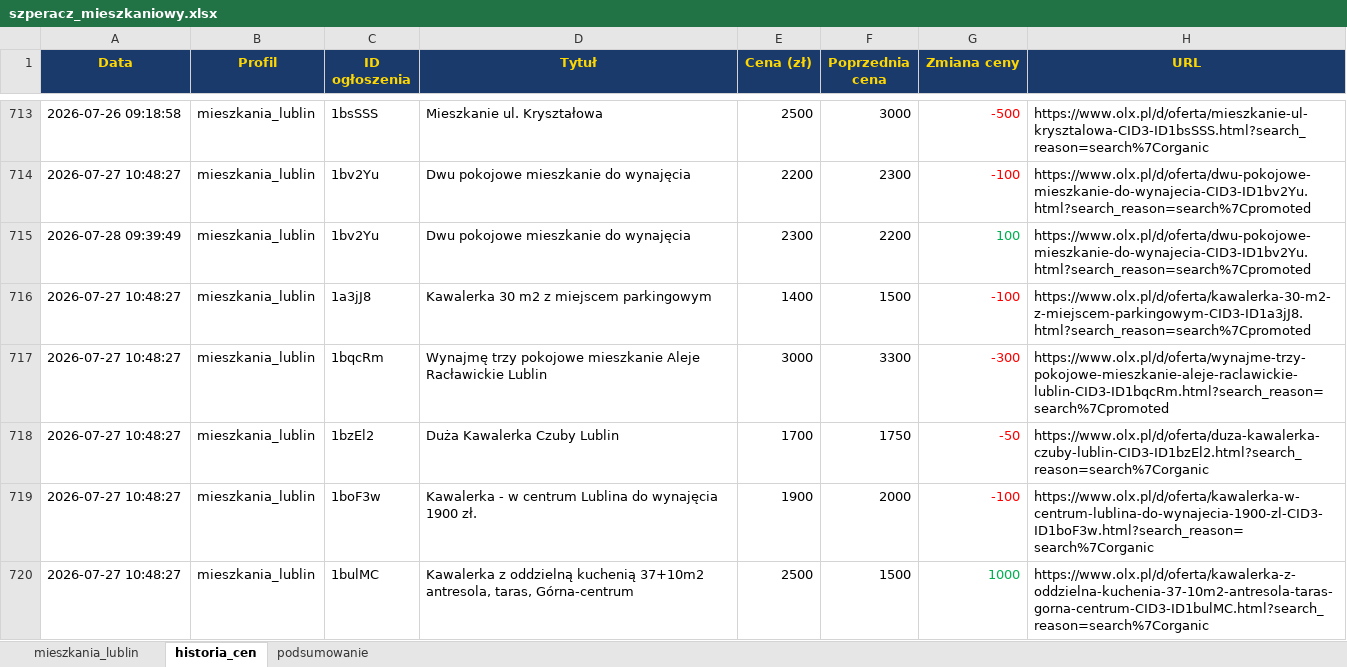
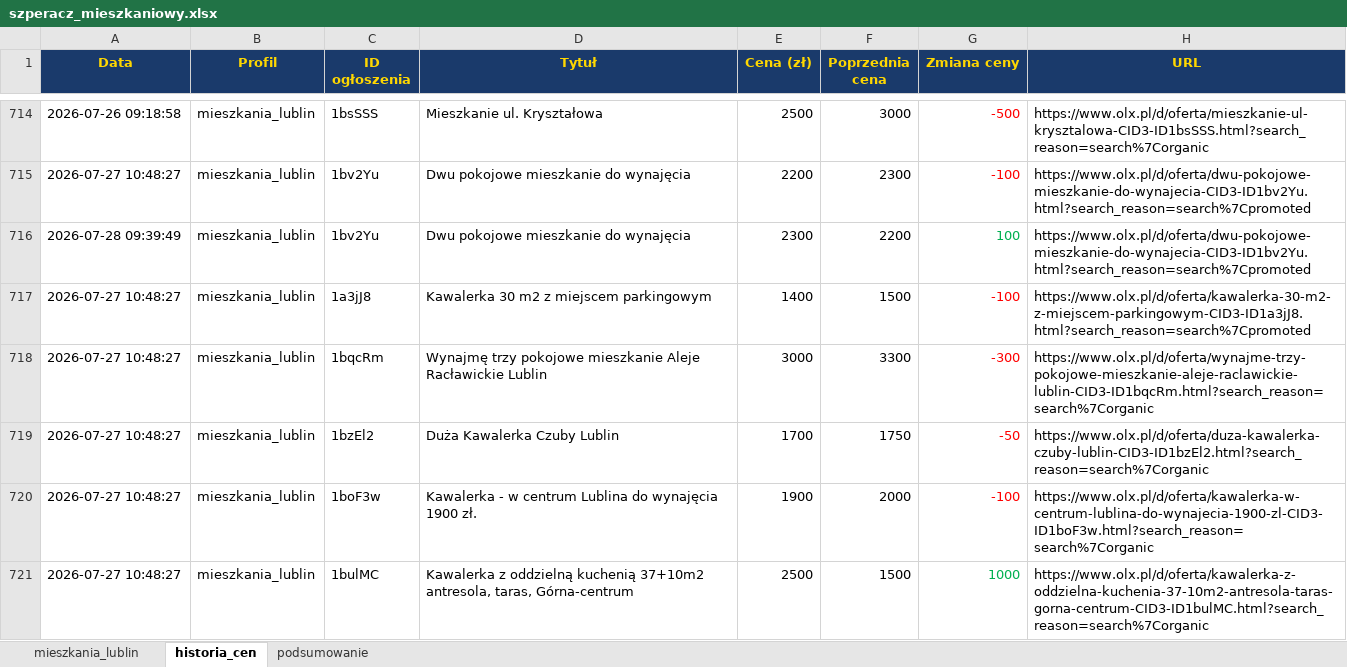
Before and after one commit to Bonaventura-EW/SZPERACZ-MIESZKANIOWY, an Excel workbook: data/szperacz_mieszkaniowy.xlsx, sheet historia_cen, drawn as a sheet; only a part is shown, gaps mark what is left out; values as stored, in another font and other column widths than the file's, no borders; addresses are those after the commit; the diff covers the shown part only; the diff names each change by its address in the sheet, - before the commit and + after, or states it on an @@ line.

```diff
--- a/data/szperacz_mieszkaniowy.xlsx (sheet historia_cen)
+++ b/data/szperacz_mieszkaniowy.xlsx (sheet historia_cen)
-H718 (URL): https://www.olx.pl/d/oferta/wynajme-trzy-pokojowe-mieszkanie-aleje-raclawickie-lublin-CID3-ID1bqcRm.html?search_reason=search%7Cpromoted
+H718 (URL): https://www.olx.pl/d/oferta/wynajme-trzy-pokojowe-mieszkanie-aleje-raclawickie-lublin-CID3-ID1bqcRm.html?search_reason=search%7Corganic
```
Also changed, not shown: 6 added rows and 14 edited cells elsewhere in this sheet, sheet mieszkania_lublin, sheet podsumowanie, 4 other files.
